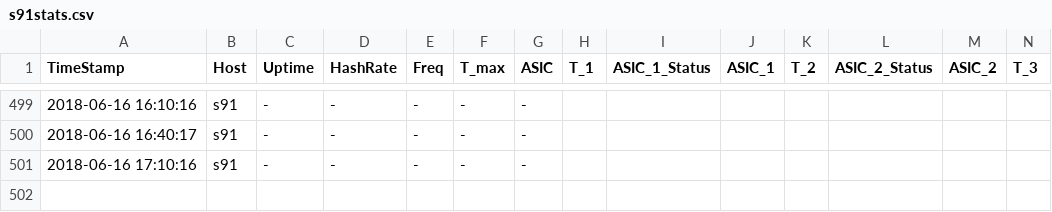
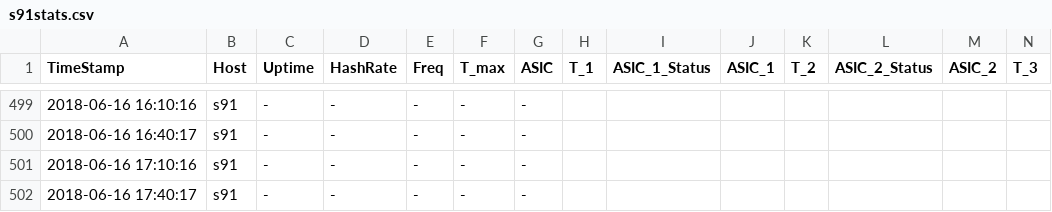
Before and after one commit to tomtorggler/stats, a CSV file: _data/s91stats.csv, drawn as a sheet; only a part is shown, gaps mark what is left out; rows hold the shown columns only; the diff names each change by its address in the sheet, - before the commit and + after, or states it on an @@ line.

```diff
--- a/_data/s91stats.csv
+++ b/_data/s91stats.csv
+row 502: 2018-06-16 17:40:17 | s91 | - | - | - | - | -
```
Also changed, not shown: _data/s92stats.csv.
